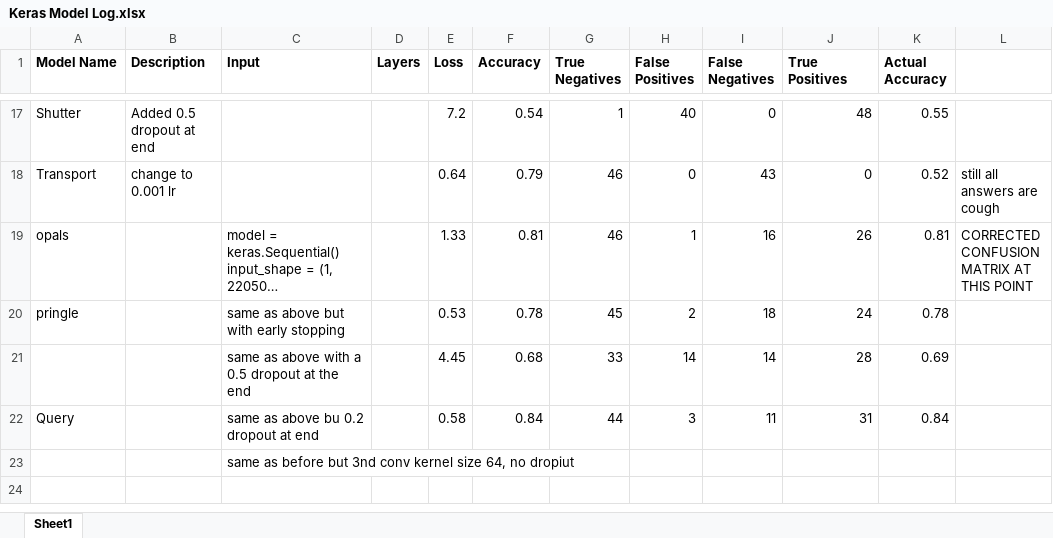
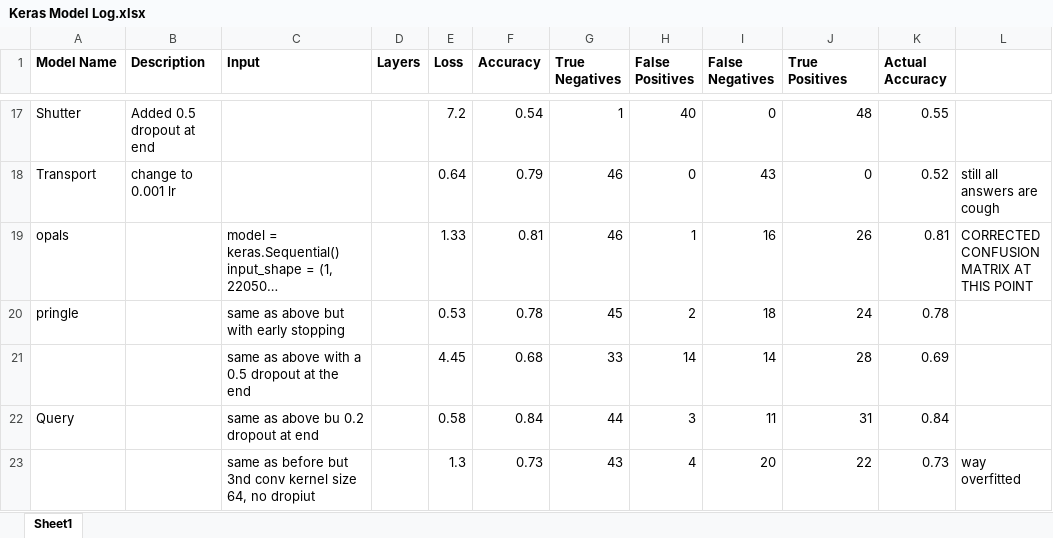
Before and after one commit to AnnaBernbaum/SoloProject, an Excel workbook: Keras Model Log.xlsx, sheet Sheet1, drawn as a sheet; only a part is shown, gaps mark what is left out; long unchanged cells end in …; values as stored, in another font and other column widths than the file's, no borders; conditional formats not drawn; removed rows and columns are numbered as before the commit, all else as after; the diff names each change by its address in the sheet, - before the commit and + after, or states it on an @@ line.

```diff
--- a/Keras Model Log.xlsx (sheet Sheet1)
+++ b/Keras Model Log.xlsx (sheet Sheet1)
-row 23:  |  | same as before but 3nd conv kernel size 64, no dropiut
+row 23:  |  | same as before but 3nd conv kernel size 64, no dropiut |  | 1.3 | 0.73 | 43 | 4 | 20 | 22 | 0.73 | way overfitted
```
Also changed, not shown: 3 other files.
